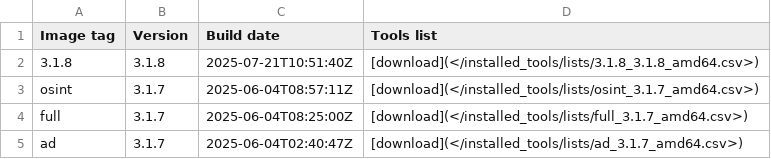
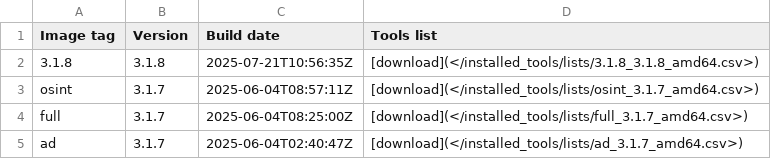
Before and after one commit to ThePorgs/Exegol-docs, a CSV file: docs/src/public/installed_tools/releases_amd64.csv, drawn as a sheet; only a part is shown.

```diff
--- a/docs/src/public/installed_tools/releases_amd64.csv
+++ b/docs/src/public/installed_tools/releases_amd64.csv
@@ -1,3 +1,3 @@
 Image tag,Version,Build date,Tools list
-3.1.8,3.1.8,"2025-07-21T10:51:40Z",[download](</installed_tools/lists/3.1.8_3.1.8_amd64.csv>)
+3.1.8,3.1.8,"2025-07-21T10:56:35Z",[download](</installed_tools/lists/3.1.8_3.1.8_amd64.csv>)
 osint,3.1.7,"2025-06-04T08:57:11Z",[download](</installed_tools/lists/osint_3.1.7_amd64.csv>)
```
Also changed, not shown: 1 other file.
